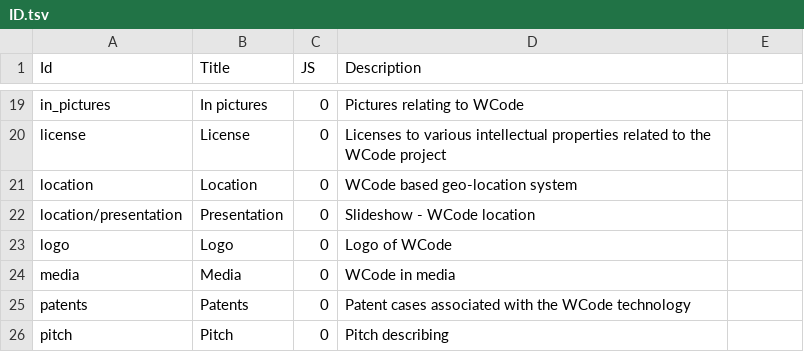
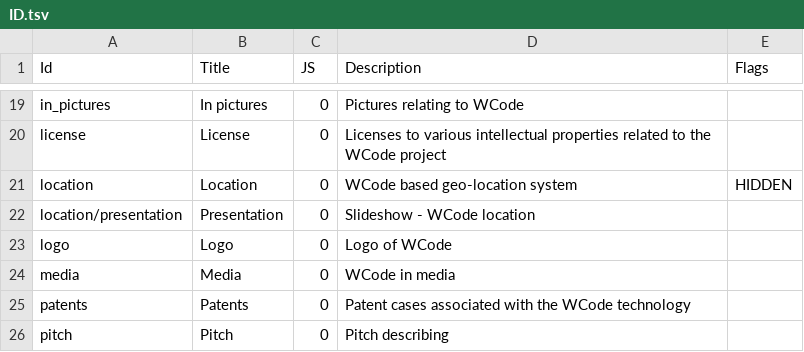
Before and after one commit to wcodes-org/wcode-web-site, a TSV file: Config/ID.tsv, drawn as a sheet; only a part is shown, gaps mark what is left out; the diff names each change by its address in the sheet, - before the commit and + after, or states it on an @@ line.

Commit message:
Framework + Hidden flag in ID.tsv

```diff
--- a/Config/ID.tsv
+++ b/Config/ID.tsv
-E1: (empty)
+E1: Flags
-E21 (Flags): (empty)
+E21 (Flags): HIDDEN
```
